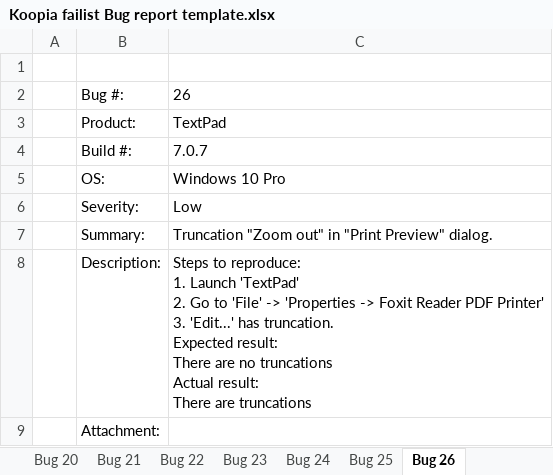
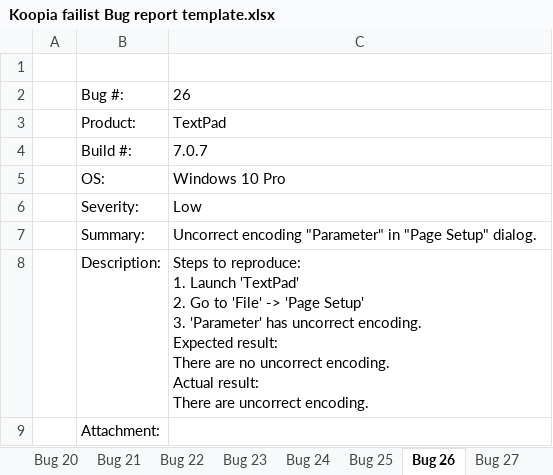
Before and after one commit to ArtemStryzhakov/TestEx, an Excel workbook: TextPad 7/Koopia failist Bug report template.xlsx, sheet Bug 26, drawn as a sheet; values as stored, in another font and other column widths than the file's, no borders; charts and pictures not drawn; ↵ is a line break in a cell; the diff names each change by its address in the sheet, - before the commit and + after, or states it on an @@ line.

```diff
--- a/TextPad 7/Koopia failist Bug report template.xlsx (sheet Bug 26)
+++ b/TextPad 7/Koopia failist Bug report template.xlsx (sheet Bug 26)
+sheet tab: Bug 27
-C7: Truncation "Zoom out" in "Print Preview" dialog.
+C7: Uncorrect encoding "Parameter" in "Page Setup" dialog.
-C8: …'File' -> 'Properties -> Foxit Reader PDF Printer' ↵ 3. 'Edit...' has truncation. ↵ Expected result: ↵ There are no truncations ↵ Actual result: ↵ There are truncations
+C8: …'File' -> 'Page Setup' ↵ 3. 'Parameter' has uncorrect encoding. ↵ Expected result: ↵ There are no uncorrect encoding. ↵ Actual result: ↵ There are uncorrect encoding.
```
Also changed, not shown: other sheet tabs, charts or pictures.
